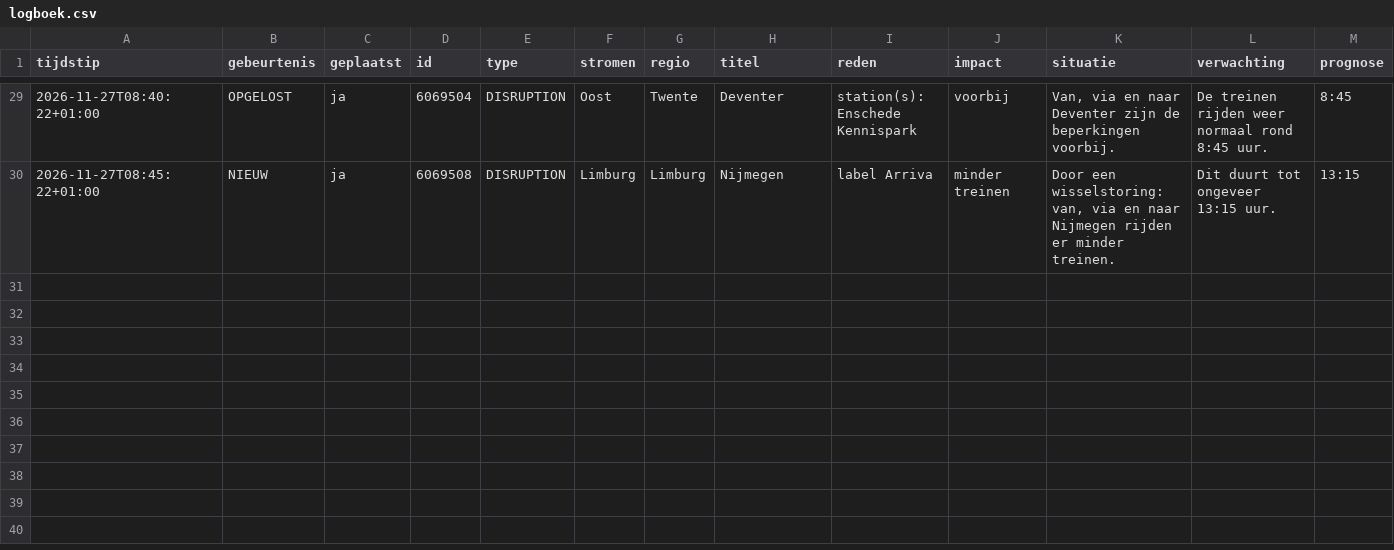
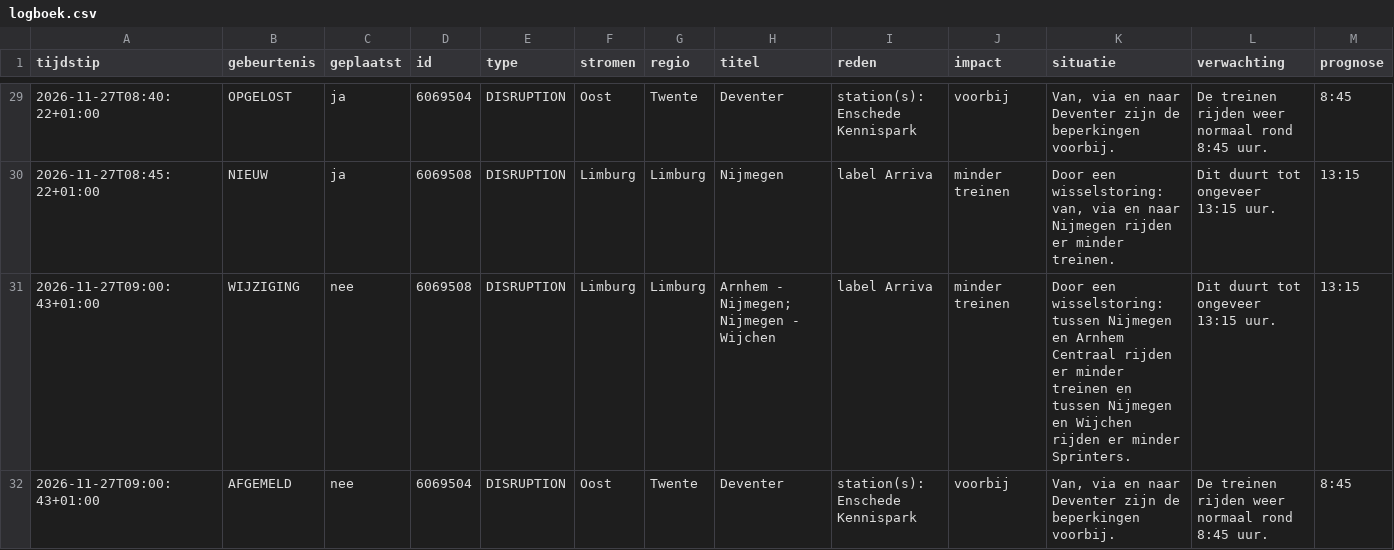
Before and after one commit to ongepland/storingsalert-noord, a CSV file: data/logboek.csv, drawn as a sheet; only a part is shown, gaps mark what is left out; rows hold the shown columns only; the diff names each change by its address in the sheet, - before the commit and + after, or states it on an @@ line.

```diff
--- a/data/logboek.csv
+++ b/data/logboek.csv
+row 31: 2026-11-27T09:00:43+01:00 | WIJZIGING | nee | 6069508 | DISRUPTION | Limburg | Limburg | Arnhem - Nijmegen; Nijmegen - Wijchen | label Arriva | minder treinen | Door een wisselstoring: tussen Nijmegen en Arnhem Centraal rijden er minder treinen en tussen Nijmegen en Wijchen rijden er minder Sprinters. | Dit duurt tot ongeveer 13:15 uur. | 13:15
+row 32: 2026-11-27T09:00:43+01:00 | AFGEMELD | nee | 6069504 | DISRUPTION | Oost | Twente | Deventer | station(s): Enschede Kennispark | voorbij | Van, via en naar Deventer zijn de beperkingen voorbij. | De treinen rijden weer normaal rond 8:45 uur. | 8:45
```
Also changed, not shown: 1 other file.
